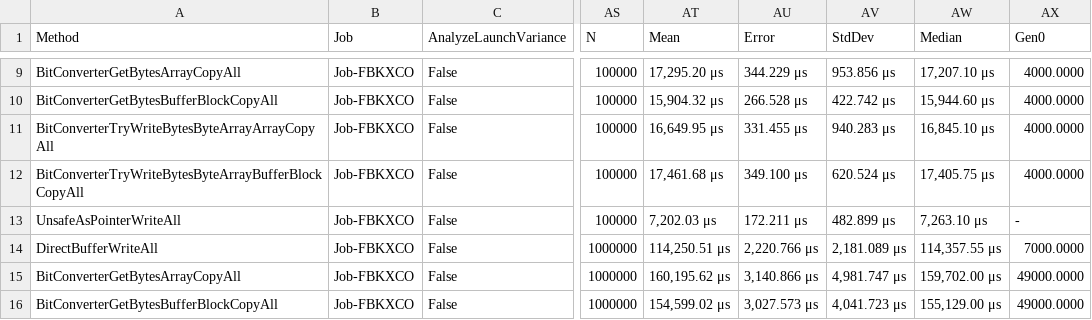
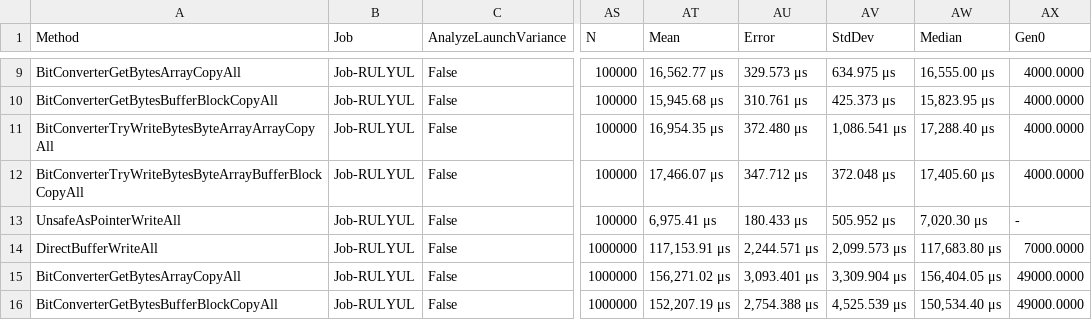
Before and after one commit to steviegt6/gamebreaker, a CSV file: src/GameBreaker.Benchmarks/BenchmarkDotNet.Artifacts/results/GameBreaker.Benchmarks.Serial.BinaryBuffer.WriteAll-report.csv, drawn as a sheet; only a part is shown, gaps mark what is left out; the diff covers the shown part only; the diff names each change by its address in the sheet, - before the commit and + after, or states it on an @@ line.

```diff
--- a/src/GameBreaker.Benchmarks/BenchmarkDotNet.Artifacts/results/GameBreaker.Benchmarks.Serial.BinaryBuffer.WriteAll-report.csv
+++ b/src/GameBreaker.Benchmarks/BenchmarkDotNet.Artifacts/results/GameBreaker.Benchmarks.Serial.BinaryBuffer.WriteAll-report.csv
-B9:B16 (Job): Job-FBKXCO
+B9:B16 (Job): Job-RULYUL
-AT9 (Mean): 17,295.20 μs
+AT9 (Mean): 16,562.77 μs
-AU9 (Error): 344.229 μs
+AU9 (Error): 329.573 μs
-AV9 (StdDev): 953.856 μs
+AV9 (StdDev): 634.975 μs
-AW9 (Median): 17,207.10 μs
+AW9 (Median): 16,555.00 μs
-AT10 (Mean): 15,904.32 μs
+AT10 (Mean): 15,945.68 μs
-AU10 (Error): 266.528 μs
+AU10 (Error): 310.761 μs
-AV10 (StdDev): 422.742 μs
+AV10 (StdDev): 425.373 μs
-AW10 (Median): 15,944.60 μs
+AW10 (Median): 15,823.95 μs
-AT11 (Mean): 16,649.95 μs
+AT11 (Mean): 16,954.35 μs
-AU11 (Error): 331.455 μs
+AU11 (Error): 372.480 μs
-AV11 (StdDev): 940.283 μs
+AV11 (StdDev): 1,086.541 μs
-AW11 (Median): 16,845.10 μs
+AW11 (Median): 17,288.40 μs
-AT12 (Mean): 17,461.68 μs
+AT12 (Mean): 17,466.07 μs
-AU12 (Error): 349.100 μs
+AU12 (Error): 347.712 μs
-AV12 (StdDev): 620.524 μs
+AV12 (StdDev): 372.048 μs
-AW12 (Median): 17,405.75 μs
+AW12 (Median): 17,405.60 μs
-AT13 (Mean): 7,202.03 μs
+AT13 (Mean): 6,975.41 μs
-AU13 (Error): 172.211 μs
+AU13 (Error): 180.433 μs
-AV13 (StdDev): 482.899 μs
+AV13 (StdDev): 505.952 μs
-AW13 (Median): 7,263.10 μs
+AW13 (Median): 7,020.30 μs
-AT14 (Mean): 114,250.51 μs
+AT14 (Mean): 117,153.91 μs
-AU14 (Error): 2,220.766 μs
+AU14 (Error): 2,244.571 μs
-AV14 (StdDev): 2,181.089 μs
+AV14 (StdDev): 2,099.573 μs
-AW14 (Median): 114,357.55 μs
+AW14 (Median): 117,683.80 μs
-AT15 (Mean): 160,195.62 μs
+AT15 (Mean): 156,271.02 μs
-AU15 (Error): 3,140.866 μs
+AU15 (Error): 3,093.401 μs
-AV15 (StdDev): 4,981.747 μs
+AV15 (StdDev): 3,309.904 μs
-AW15 (Median): 159,702.00 μs
+AW15 (Median): 156,404.05 μs
-AT16 (Mean): 154,599.02 μs
+AT16 (Mean): 152,207.19 μs
-AU16 (Error): 3,027.573 μs
+AU16 (Error): 2,754.388 μs
-AV16 (StdDev): 4,041.723 μs
+AV16 (StdDev): 4,525.539 μs
-AW16 (Median): 155,129.00 μs
+AW16 (Median): 150,534.40 μs
```
Also changed, not shown: 50 edited cells elsewhere in this file, src/GameBreaker.Benchmarks/BenchmarkDotNet.Artifacts/results/GameBreaker.Benchmarks.Serial.BinaryBuffer.WriteByte-report.csv, 11 other files.
